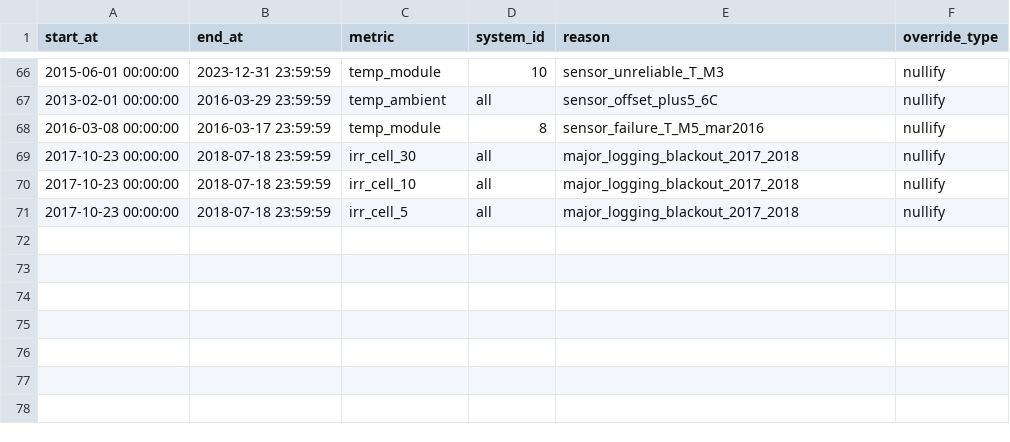
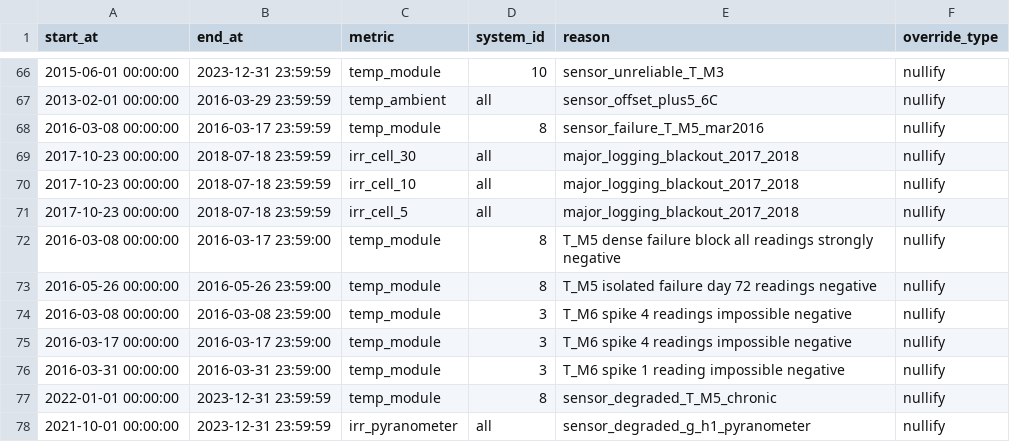
Before and after one commit to sergio-corredor-llopis/solar-analytics, a CSV file: seeds/seed_manual_overrides.csv, drawn as a sheet; only a part is shown, gaps mark what is left out; the diff names each change by its address in the sheet, - before the commit and + after, or states it on an @@ line.

Commit message:
Fine-tuned intermediate models and seeds, and built marts.

```diff
--- a/seeds/seed_manual_overrides.csv
+++ b/seeds/seed_manual_overrides.csv
+row 72: 2016-03-08 00:00:00 | 2016-03-17 23:59:00 | temp_module | 8 | T_M5 dense failure block all readings strongly negative | nullify
+row 73: 2016-05-26 00:00:00 | 2016-05-26 23:59:00 | temp_module | 8 | T_M5 isolated failure day 72 readings negative | nullify
+row 74: 2016-03-08 00:00:00 | 2016-03-08 23:59:00 | temp_module | 3 | T_M6 spike 4 readings impossible negative | nullify
+row 75: 2016-03-17 00:00:00 | 2016-03-17 23:59:00 | temp_module | 3 | T_M6 spike 4 readings impossible negative | nullify
+row 76: 2016-03-31 00:00:00 | 2016-03-31 23:59:00 | temp_module | 3 | T_M6 spike 1 reading impossible negative | nullify
+row 77: 2022-01-01 00:00:00 | 2023-12-31 23:59:59 | temp_module | 8 | sensor_degraded_T_M5_chronic | nullify
+row 78: 2021-10-01 00:00:00 | 2023-12-31 23:59:59 | irr_pyranometer | all | sensor_degraded_g_h1_pyranometer | nullify
```
Also changed, not shown: seeds/seed_per_system_bounds.csv, 11 other files.
